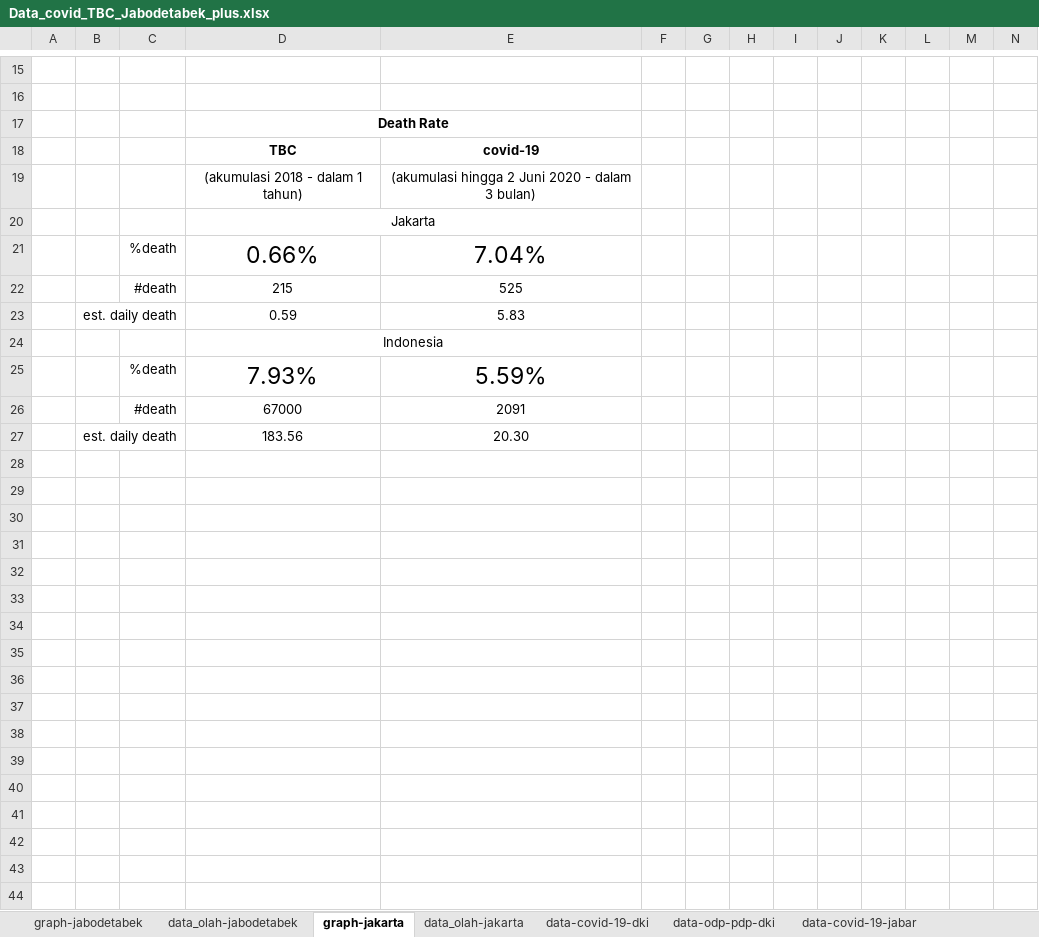
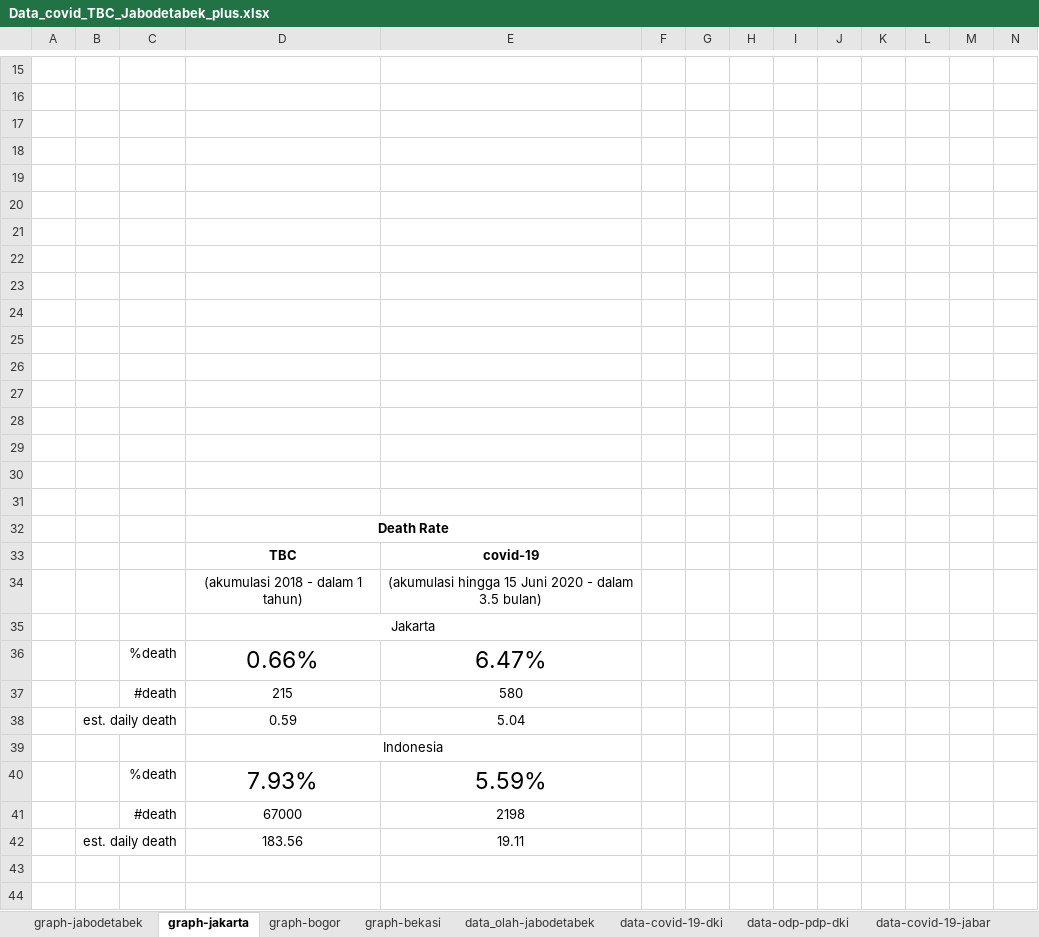
Before and after one commit to ikanx101/belajaR, an Excel workbook: Bukan Infografis/covid jakarta kantor/covid_jakarta/Data_covid_TBC_Jabodetabek_plus.xlsx, sheet graph-jakarta, drawn as a sheet; only a part is shown, gaps mark what is left out; values as stored, in another font and other column widths than the file's, no borders; charts and pictures not drawn; addresses are those after the commit; rows hold the shown columns only; the diff covers the shown part only; the diff names each change by its address in the sheet, - before the commit and + after, or states it on an @@ line.

```diff
--- a/Bukan Infografis/covid jakarta kantor/covid_jakarta/Data_covid_TBC_Jabodetabek_plus.xlsx (sheet graph-jakarta)
+++ b/Bukan Infografis/covid jakarta kantor/covid_jakarta/Data_covid_TBC_Jabodetabek_plus.xlsx (sheet graph-jakarta)
-sheet tab: data_olah-jakarta
+sheet tab: graph-bogor
+sheet tab: graph-bekasi
@@ sheet tab order changed: graph-jabodetabek | graph-jakarta | graph-bogor | graph-bekasi | data_olah-jabodetabek | data-covid-19-dki | data-odp-pdp-dki | data-covid-19-jabar @@
+row 17: (empty)
+row 18: (empty)
+row 19: (empty)
+row 20: (empty)
+row 21: (empty)
+row 22: (empty)
+row 23: (empty)
+row 24: (empty)
+row 25: (empty)
+row 26: (empty)
+row 27: (empty)
+row 28: (empty)
+row 29: (empty)
+row 30: (empty)
+row 31: (empty)
-E34: (akumulasi hingga 2 Juni 2020 - dalam 3 bulan)
+E34: (akumulasi hingga 15 Juni 2020 - dalam 3.5 bulan)
-E36: 7.04%
+E36: 6.47%
-E37: 525
+E37: 580
-E38: 5.83
+E38: 5.04
-E41: 2091
+E41: 2198
-E42: 20.30
+E42: 19.11
+row 43: (empty)
+row 44: (empty)
```
Also changed, not shown: 2 added rows elsewhere in this sheet, sheet data-covid-19-jabar, sheet data_olah-jabodetabek, sheet data-covid-19-banten, sheet graph-jabodetabek, sheet data-covid-19-dki, formulas that keep their value, charts or pictures, 4 other files.
